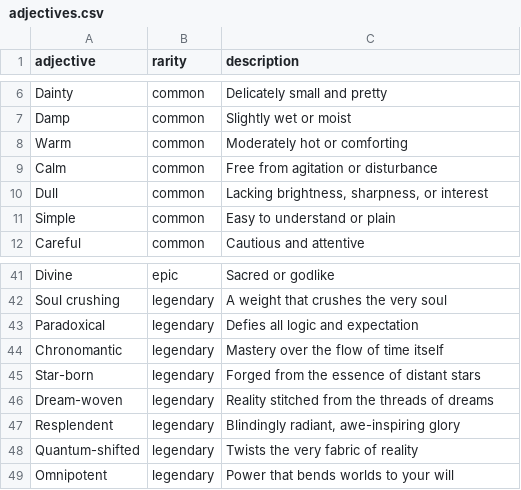
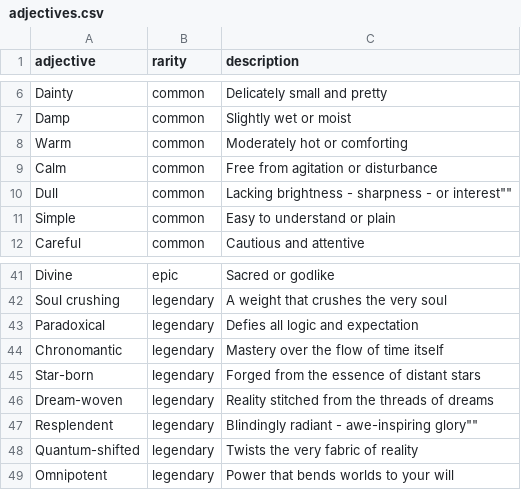
Before and after one commit to thedeagler/wordsmith, a CSV file: adjectives/adjectives.csv, drawn as a sheet; only a part is shown, gaps mark what is left out.

```diff
--- a/adjectives/adjectives.csv
+++ b/adjectives/adjectives.csv
@@ -9,3 +9,3 @@ Warm,common,"Moderately hot or comforting"
 Calm,common,"Free from agitation or disturbance"
-Dull,common,"Lacking brightness, sharpness, or interest"
+Dull,common,""Lacking brightness - sharpness - or interest""
 Simple,common,"Easy to understand or plain"
@@ -46,3 +46,3 @@ Star-born,legendary,"Forged from the essence of distant stars"
 Dream-woven,legendary,"Reality stitched from the threads of dreams"
-Resplendent,legendary,"Blindingly radiant, awe-inspiring glory"
+Resplendent,legendary,""Blindingly radiant - awe-inspiring glory""
 Quantum-shifted,legendary,"Twists the very fabric of reality"
```
Also changed, not shown: 5 other files.
